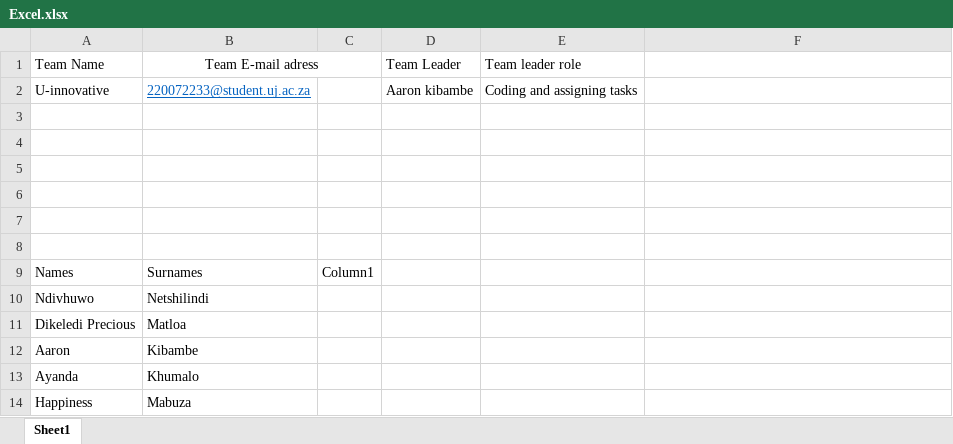
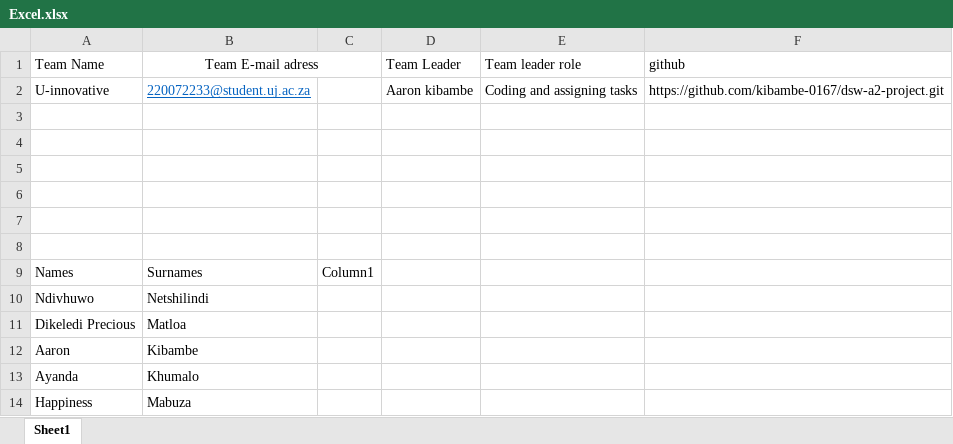
Before and after one commit to kibambe-0167/dsw-a2-project, an Excel workbook: readme/Excel.xlsx, sheet Sheet1, drawn as a sheet; values as stored, in another font and other column widths than the file's, no borders; table styles not drawn; the diff names each change by its address in the sheet, - before the commit and + after, or states it on an @@ line.

Commit message:
final commit

```diff
--- a/readme/Excel.xlsx (sheet Sheet1)
+++ b/readme/Excel.xlsx (sheet Sheet1)
-F1: (empty)
+F1: github
-F2 (github): (empty)
+F2 (github): https://github.com/kibambe-0167/dsw-a2-project.git
```
